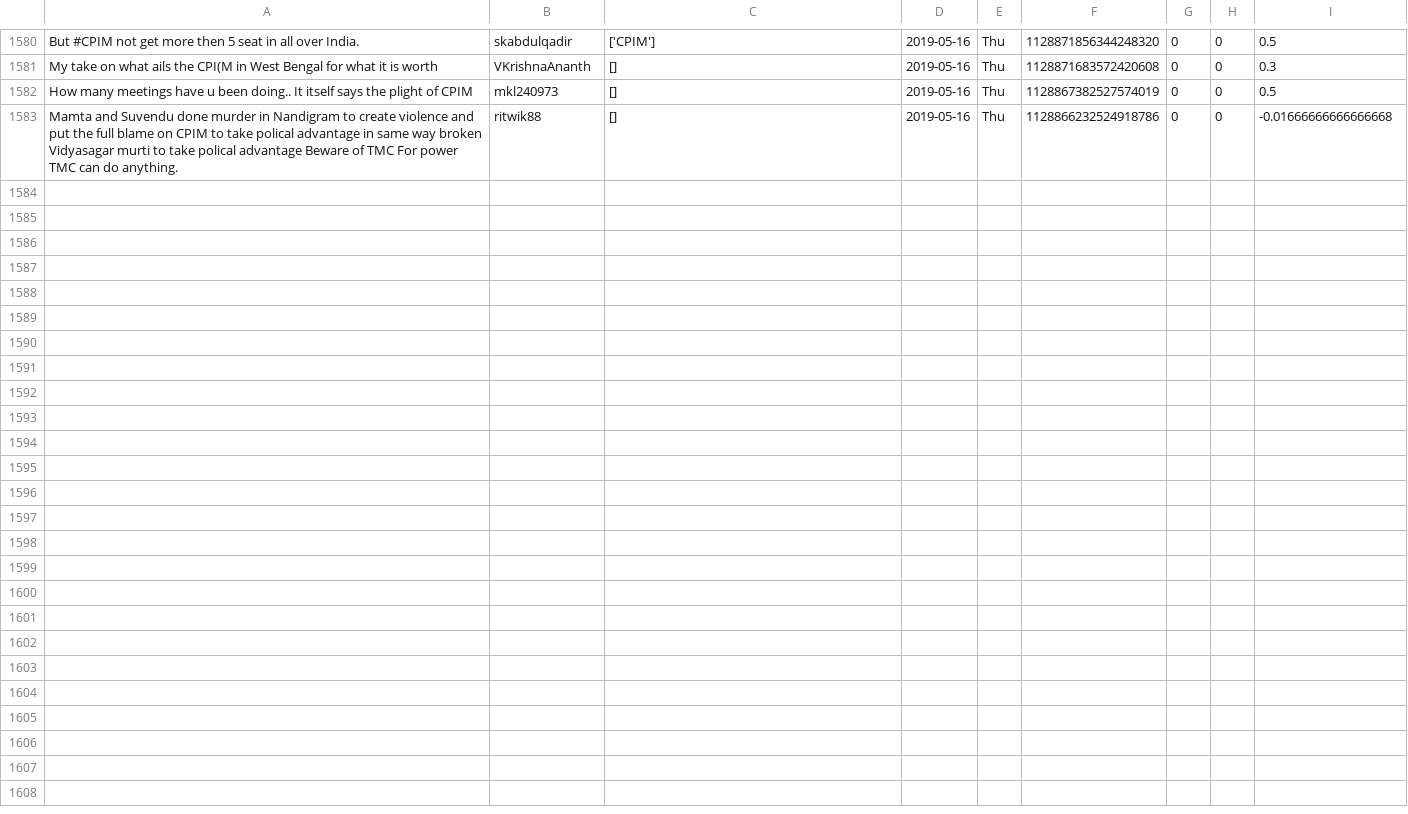
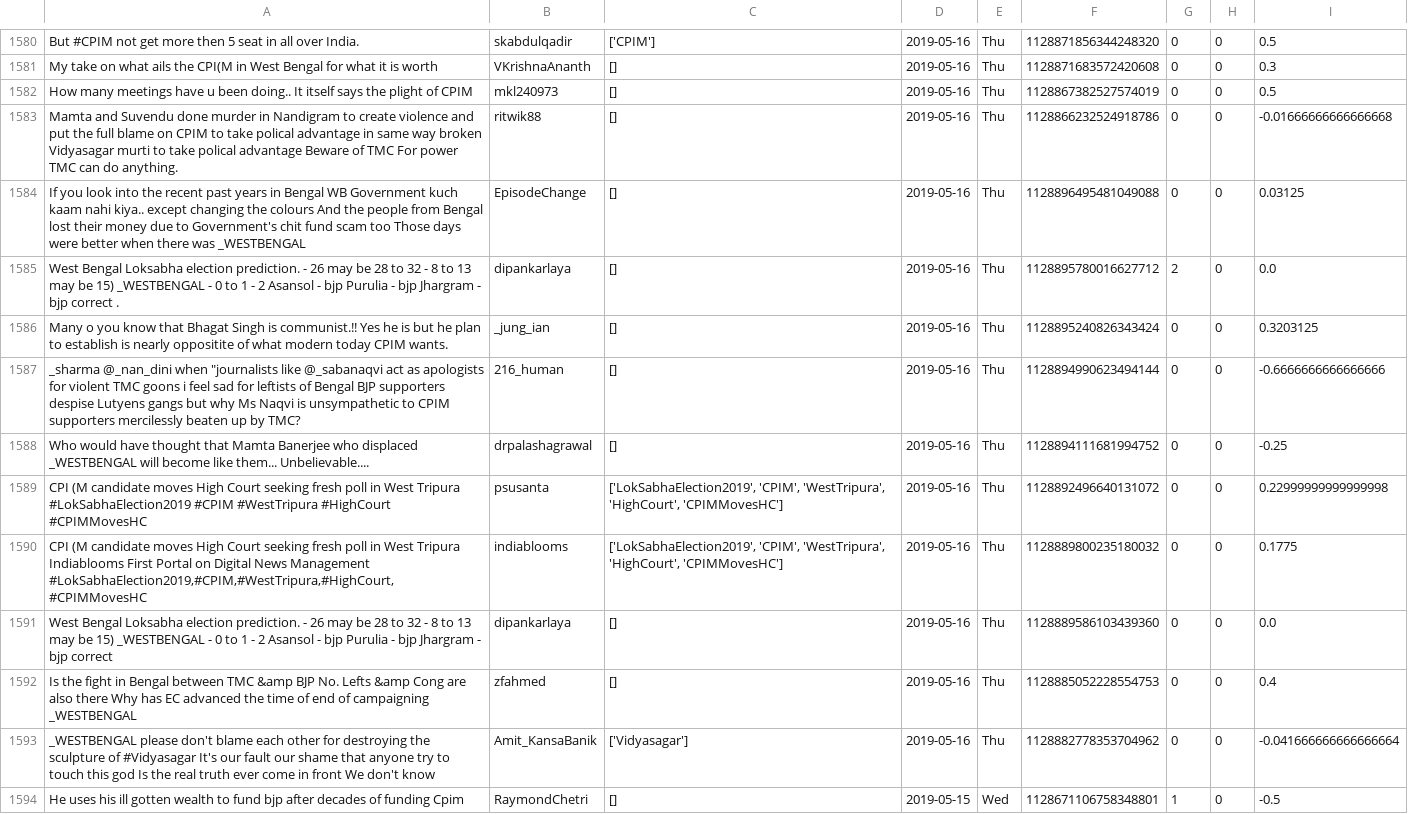
Before and after one commit to itsDevhere/DataRepo, a CSV file: CPIM_cleaned.csv, drawn as a sheet; only a part is shown, gaps mark what is left out; the diff names each change by its address in the sheet, - before the commit and + after, or states it on an @@ line.

```diff
--- a/CPIM_cleaned.csv
+++ b/CPIM_cleaned.csv
+row 1584: If you look into the recent past years in Bengal WB Government kuch kaam nahi kiya.. except changing the colours And the people from Bengal lost their money due to Government's chit fund scam too Those days were better when there was _WESTBENGAL | EpisodeChange | [] | 2019-05-16 | Thu | 1128896495481049088 | 0 | 0 | 0.03125
+row 1585: West Bengal Loksabha election prediction. - 26 may be 28 to 32 - 8 to 13 may be 15) _WESTBENGAL - 0 to 1 - 2 Asansol - bjp Purulia - bjp Jhargram - bjp correct . | dipankarlaya | [] | 2019-05-16 | Thu | 1128895780016627712 | 2 | 0 | 0.0
+row 1586: Many o you know that Bhagat Singh is communist.!! Yes he is but he plan to establish is nearly oppositite of what modern today CPIM wants. | _jung_ian | [] | 2019-05-16 | Thu | 1128895240826343424 | 0 | 0 | 0.3203125
+row 1587: _sharma @_nan_dini when "journalists like @_sabanaqvi act as apologists for violent TMC goons i feel sad for leftists of Bengal BJP supporters despise Lutyens gangs but why Ms Naqvi is unsympathetic to CPIM supporters mercilessly beaten up by TMC? | 216_human | [] | 2019-05-16 | Thu | 1128894990623494144 | 0 | 0 | -0.6666666666666666
+row 1588: Who would have thought that Mamta Banerjee who displaced _WESTBENGAL will become like them... Unbelievable.... | drpalashagrawal | [] | 2019-05-16 | Thu | 1128894111681994752 | 0 | 0 | -0.25
+row 1589: CPI (M candidate moves High Court seeking fresh poll in West Tripura #LokSabhaElection2019 #CPIM #WestTripura #HighCourt #CPIMMovesHC | psusanta | ['LokSabhaElection2019', 'CPIM', 'WestTripura', 'HighCourt', 'CPIMMovesHC'] | 2019-05-16 | Thu | 1128892496640131072 | 0 | 0 | 0.22999999999999998
+row 1590: CPI (M candidate moves High Court seeking fresh poll in West Tripura Indiablooms First Portal on Digital News Management #LokSabhaElection2019,#CPIM,#WestTripura,#HighCourt,#CPIMMovesHC | indiablooms | ['LokSabhaElection2019', 'CPIM', 'WestTripura', 'HighCourt', 'CPIMMovesHC'] | 2019-05-16 | Thu | 1128889800235180032 | 0 | 0 | 0.1775
+row 1591: West Bengal Loksabha election prediction. - 26 may be 28 to 32 - 8 to 13 may be 15) _WESTBENGAL - 0 to 1 - 2 Asansol - bjp Purulia - bjp Jhargram - bjp correct | dipankarlaya | [] | 2019-05-16 | Thu | 1128889586103439360 | 0 | 0 | 0.0
+row 1592: Is the fight in Bengal between TMC &amp BJP No. Lefts &amp Cong are also there Why has EC advanced the time of end of campaigning _WESTBENGAL | zfahmed | [] | 2019-05-16 | Thu | 1128885052228554753 | 0 | 0 | 0.4
+row 1593: _WESTBENGAL please don't blame each other for destroying the sculpture of #Vidyasagar It's our fault our shame that anyone try to touch this god Is the real truth ever come in front We don't know | Amit_KansaBanik | ['Vidyasagar'] | 2019-05-16 | Thu | 1128882778353704962 | 0 | 0 | -0.041666666666666664
+row 1594: He uses his ill gotten wealth to fund bjp after decades of funding Cpim | RaymondChetri | [] | 2019-05-15 | Wed | 1128671106758348801 | 1 | 0 | -0.5
```
Also changed, not shown: RJD_cleaned.csv, Samajwadi_cleaned.csv, 2 other files.
